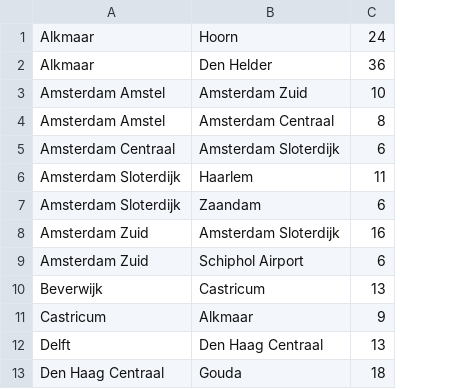
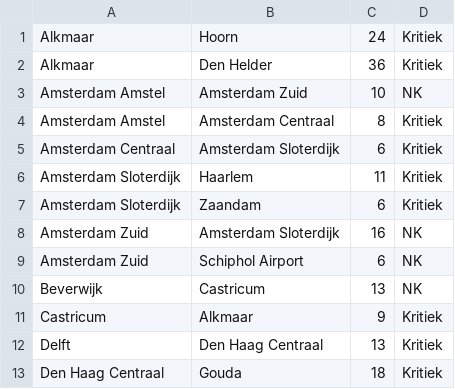
Before and after one commit to dutchfarao/heuristieken, a CSV file: ConnectiesHolland.csv, drawn as a sheet; only a part is shown; the diff names each change by its address in the sheet, - before the commit and + after, or states it on an @@ line.

```diff
--- a/ConnectiesHolland.csv
+++ b/ConnectiesHolland.csv
+column D, rows 1-13: Kritiek | Kritiek | NK | Kritiek | Kritiek | Kritiek | Kritiek | NK | NK | NK | Kritiek | Kritiek | Kritiek
```
Also changed, not shown: 5 other files.
